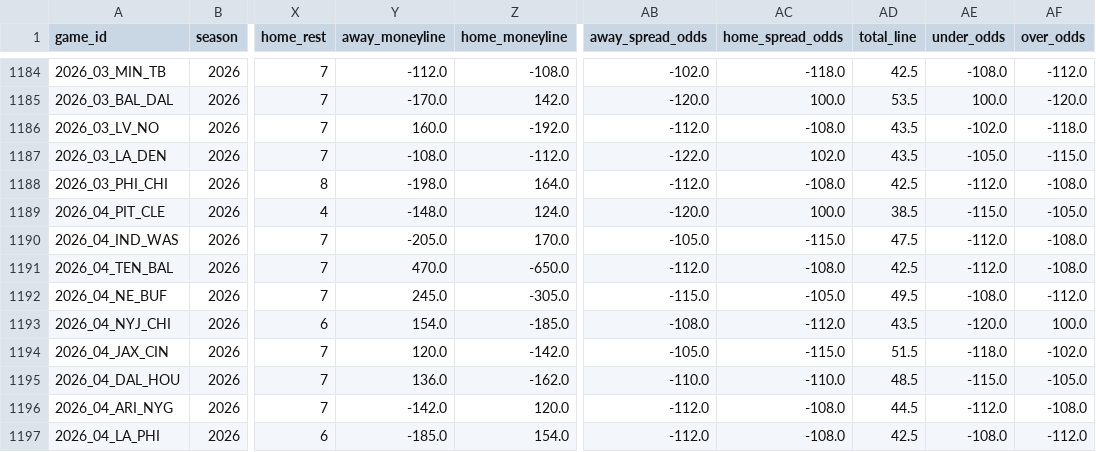
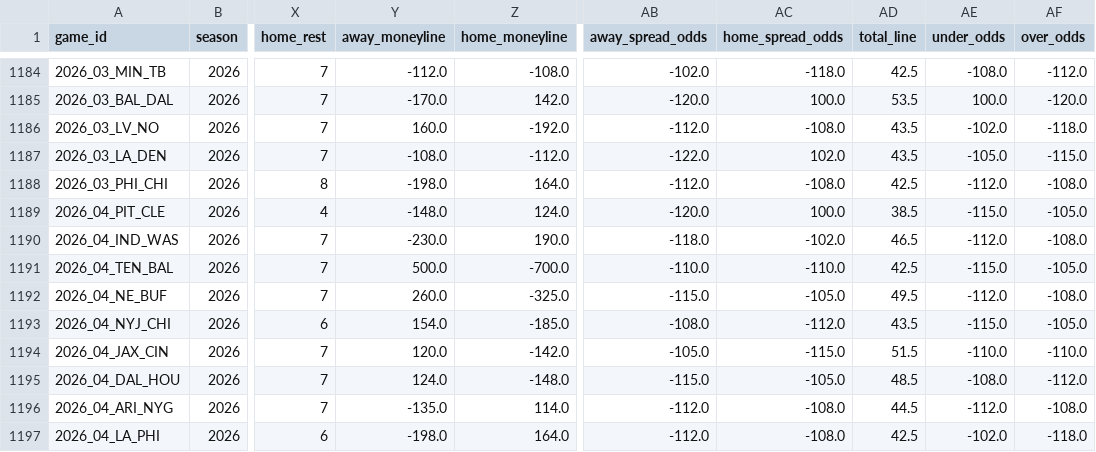
Before and after one commit to dstaggs-15/fantasymanager25, a CSV file: docs/data/raw/schedule_raw.csv, drawn as a sheet; only a part is shown, gaps mark what is left out; the diff covers the shown part only; the diff names each change by its address in the sheet, - before the commit and + after, or states it on an @@ line.

```diff
--- a/docs/data/raw/schedule_raw.csv
+++ b/docs/data/raw/schedule_raw.csv
-Y1190 (away_moneyline): -205.0
+Y1190 (away_moneyline): -230.0
-Z1190 (home_moneyline): 170.0
+Z1190 (home_moneyline): 190.0
-AB1190 (away_spread_odds): -105.0
+AB1190 (away_spread_odds): -118.0
-AC1190 (home_spread_odds): -115.0
+AC1190 (home_spread_odds): -102.0
-AD1190 (total_line): 47.5
+AD1190 (total_line): 46.5
-Y1191 (away_moneyline): 470.0
+Y1191 (away_moneyline): 500.0
-Z1191 (home_moneyline): -650.0
+Z1191 (home_moneyline): -700.0
-AB1191 (away_spread_odds): -112.0
+AB1191 (away_spread_odds): -110.0
-AC1191 (home_spread_odds): -108.0
+AC1191 (home_spread_odds): -110.0
-AE1191 (under_odds): -112.0
+AE1191 (under_odds): -115.0
-AF1191 (over_odds): -108.0
+AF1191 (over_odds): -105.0
-Y1192 (away_moneyline): 245.0
+Y1192 (away_moneyline): 260.0
-Z1192 (home_moneyline): -305.0
+Z1192 (home_moneyline): -325.0
-AE1192 (under_odds): -108.0
+AE1192 (under_odds): -112.0
-AF1192 (over_odds): -112.0
+AF1192 (over_odds): -108.0
-AE1193 (under_odds): -120.0
+AE1193 (under_odds): -115.0
-AF1193 (over_odds): 100.0
+AF1193 (over_odds): -105.0
-AE1194 (under_odds): -118.0
+AE1194 (under_odds): -110.0
-AF1194 (over_odds): -102.0
+AF1194 (over_odds): -110.0
-Y1195 (away_moneyline): 136.0
+Y1195 (away_moneyline): 124.0
-Z1195 (home_moneyline): -162.0
+Z1195 (home_moneyline): -148.0
-AB1195 (away_spread_odds): -110.0
+AB1195 (away_spread_odds): -115.0
-AC1195 (home_spread_odds): -110.0
+AC1195 (home_spread_odds): -105.0
-AE1195 (under_odds): -115.0
+AE1195 (under_odds): -108.0
-AF1195 (over_odds): -105.0
+AF1195 (over_odds): -112.0
-Y1196 (away_moneyline): -142.0
+Y1196 (away_moneyline): -135.0
-Z1196 (home_moneyline): 120.0
+Z1196 (home_moneyline): 114.0
-Y1197 (away_moneyline): -185.0
+Y1197 (away_moneyline): -198.0
-Z1197 (home_moneyline): 154.0
+Z1197 (home_moneyline): 164.0
-AE1197 (under_odds): -108.0
+AE1197 (under_odds): -102.0
-AF1197 (over_odds): -112.0
+AF1197 (over_odds): -118.0
```
Also changed, not shown: 36 edited cells elsewhere in this file.
